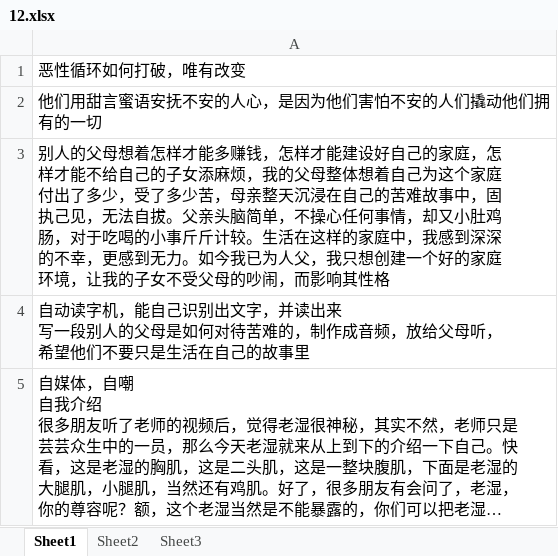
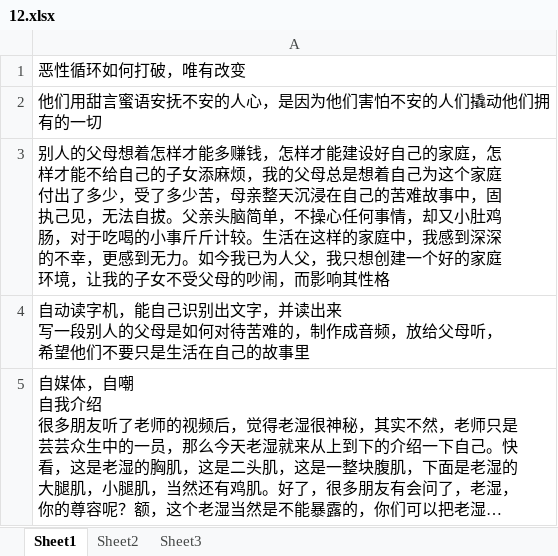
Before and after one commit to wantao/wendang, an Excel workbook: plan/life_sensibility/2016/12.xlsx, sheet Sheet1, drawn as a sheet; only a part is shown; long unchanged cells end in …; values as stored, in another font and other column widths than the file's, no borders; the diff covers the shown part only; the diff names each change by its address in the sheet, - before the commit and + after, or states it on an @@ line.

```diff
--- a/plan/life_sensibility/2016/12.xlsx (sheet Sheet1)
+++ b/plan/life_sensibility/2016/12.xlsx (sheet Sheet1)
-A3: …我的父母整体想着自己…
+A3: …我的父母总是想着自己…
```
Also changed, not shown: 2 added rows elsewhere in this sheet, plan/exercise/2016/12.xlsx.
